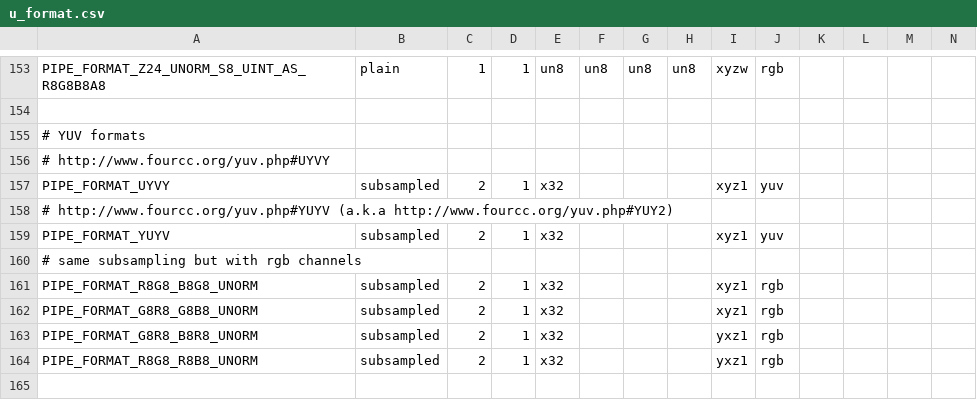
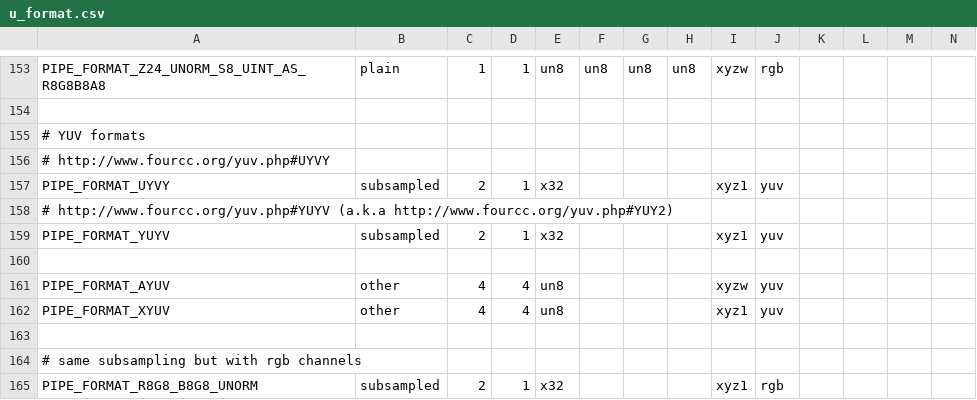
Before and after one commit to openharmony/third_party_mesa3d, a CSV file: src/gallium/auxiliary/util/u_format.csv, drawn as a sheet; only a part is shown, gaps mark what is left out; the shorter side is filled out with more unchanged rows; rows hold the shown columns only; the diff names each change by its address in the sheet, - before the commit and + after, or states it on an @@ line.

Commit message:
gallium: add AYUV and XYUV formats
this only adds the PIPE_FORMAT members, not any direct handling for them

Reviewed-by: Kenneth Graunke <kenneth@whitecape.org>

```diff
--- a/src/gallium/auxiliary/util/u_format.csv
+++ b/src/gallium/auxiliary/util/u_format.csv
+row 160: (empty)
+row 161: PIPE_FORMAT_AYUV | other | 4 | 4 | un8 |  |  |  | xyzw | yuv
+row 162: PIPE_FORMAT_XYUV | other | 4 | 4 | un8 |  |  |  | xyz1 | yuv
+row 163: (empty)
```
Also changed, not shown: 4 other files.
